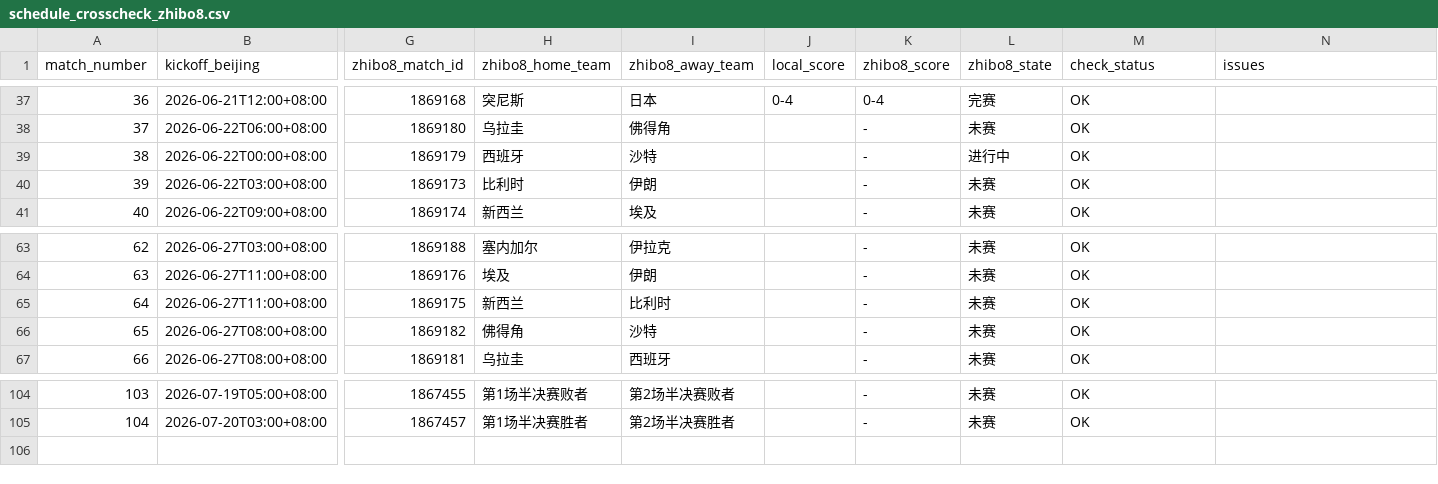
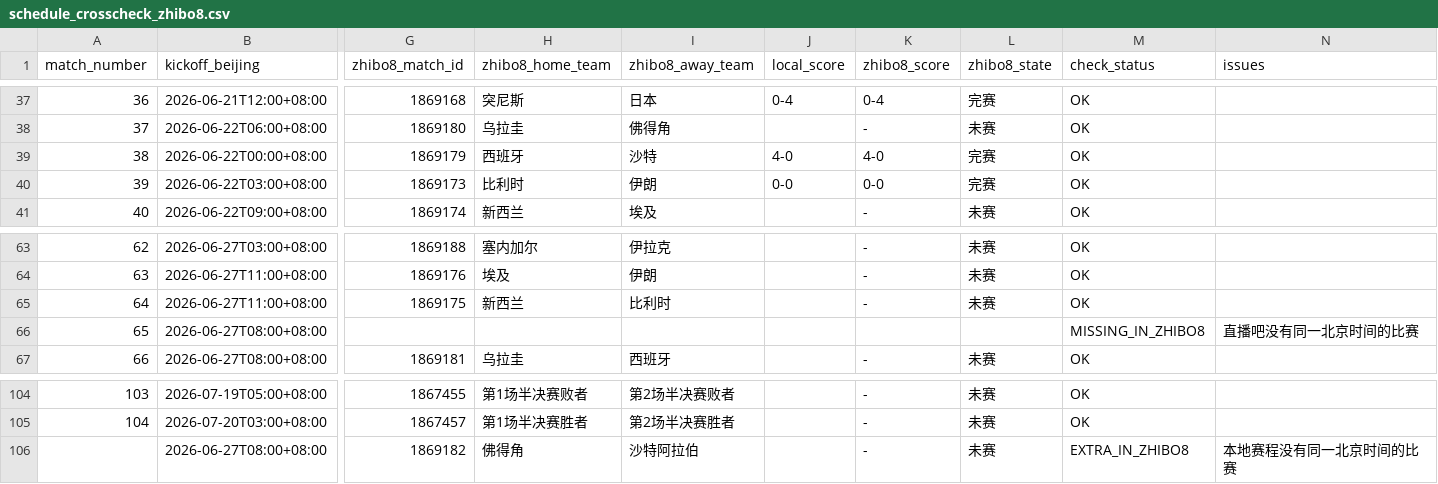
Before and after one commit to fcbhuai-afk/worldcup26, a CSV file: data/processed/schedule_crosscheck_zhibo8.csv, drawn as a sheet; only a part is shown, gaps mark what is left out; removed rows and columns are numbered as before the commit, all else as after; rows hold the shown columns only; the diff names each change by its address in the sheet, - before the commit and + after, or states it on an @@ line.

```diff
--- a/data/processed/schedule_crosscheck_zhibo8.csv
+++ b/data/processed/schedule_crosscheck_zhibo8.csv
-J39 (local_score): (empty)
+J39 (local_score): 4-0
-K39 (zhibo8_score): -
+K39 (zhibo8_score): 4-0
-L39 (zhibo8_state): 进行中
+L39 (zhibo8_state): 完赛
-J40 (local_score): (empty)
+J40 (local_score): 0-0
-K40 (zhibo8_score): -
+K40 (zhibo8_score): 0-0
-L40 (zhibo8_state): 未赛
+L40 (zhibo8_state): 完赛
-row 66: 65 | 2026-06-27T08:00+08:00 | 1869182 | 佛得角 | 沙特 |  | - | 未赛 | OK
+row 66: 65 | 2026-06-27T08:00+08:00 |  |  |  |  |  |  | MISSING_IN_ZHIBO8 | 直播吧没有同一北京时间的比赛
+row 106:  | 2026-06-27T08:00+08:00 | 1869182 | 佛得角 | 沙特阿拉伯 |  | - | 未赛 | EXTRA_IN_ZHIBO8 | 本地赛程没有同一北京时间的比赛
```
Also changed, not shown: data/processed/knockout_round32_simulation.csv, data/processed/matches.csv, 9 other files.
